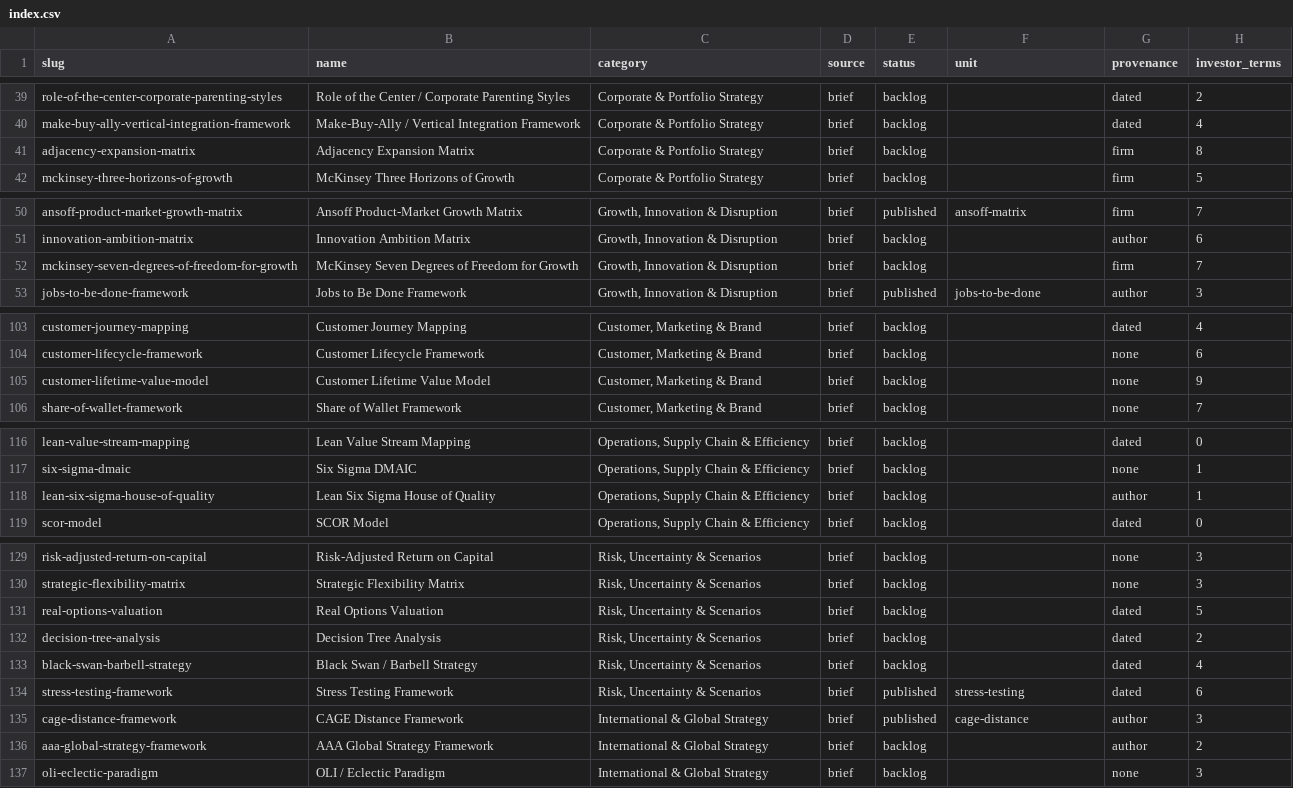
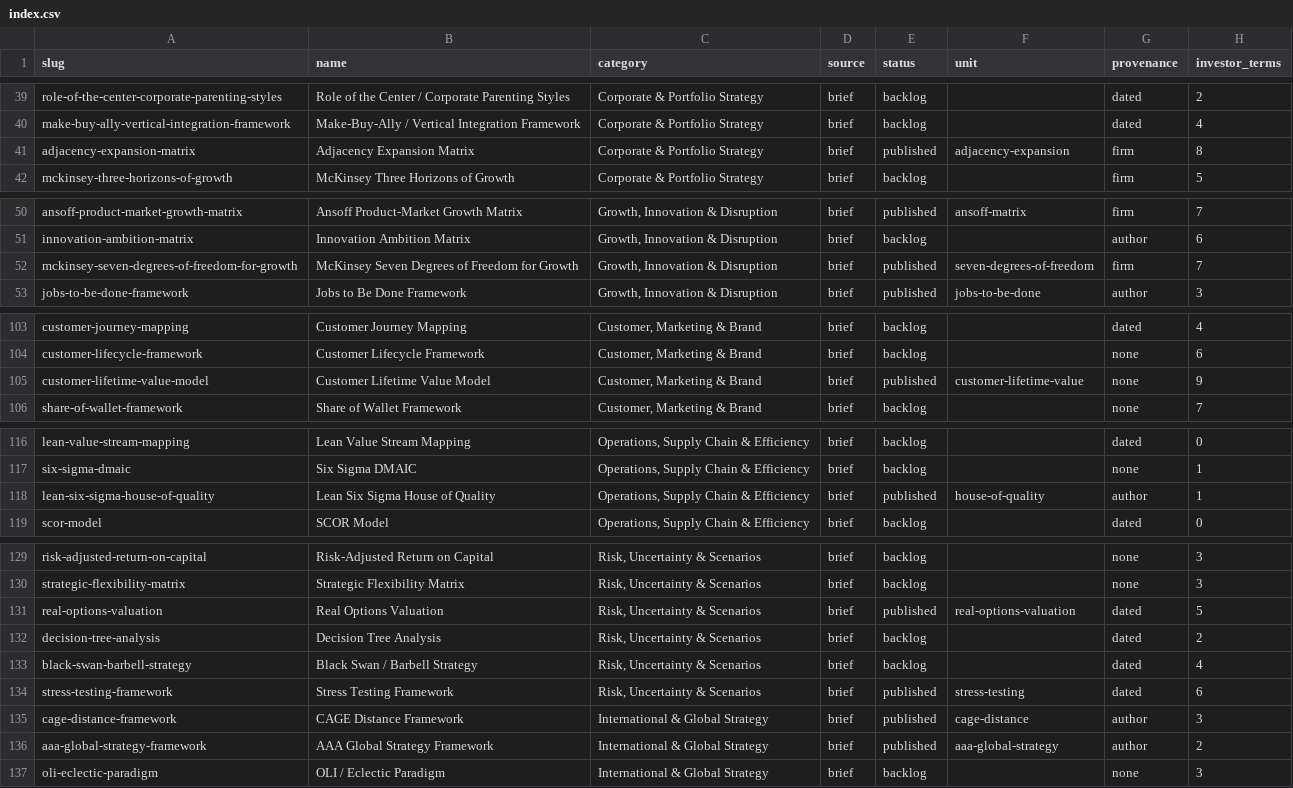
Before and after one commit to hopakhei/Content_Loop_Agent, a CSV file: frameworks/index.csv, drawn as a sheet; only a part is shown, gaps mark what is left out; the diff covers the shown part only.

```diff
--- a/frameworks/index.csv
+++ b/frameworks/index.csv
@@ -40,3 +40,3 @@ role-of-the-center-corporate-parenting-styles,Role of the Center / Corporate Par
 make-buy-ally-vertical-integration-framework,Make-Buy-Ally / Vertical Integration Framework,Corporate & Portfolio Strategy,brief,backlog,,dated,4
-adjacency-expansion-matrix,Adjacency Expansion Matrix,Corporate & Portfolio Strategy,brief,backlog,,firm,8
+adjacency-expansion-matrix,Adjacency Expansion Matrix,Corporate & Portfolio Strategy,brief,published,adjacency-expansion,firm,8
 mckinsey-three-horizons-of-growth,McKinsey Three Horizons of Growth,Corporate & Portfolio Strategy,brief,backlog,,firm,5
@@ -51,3 +51,3 @@ ansoff-product-market-growth-matrix,Ansoff Product-Market Growth Matrix,"Growth,
 innovation-ambition-matrix,Innovation Ambition Matrix,"Growth, Innovation & Disruption",brief,backlog,,author,6
-mckinsey-seven-degrees-of-freedom-for-growth,McKinsey Seven Degrees of Freedom for Growth,"Growth, Innovation & Disruption",brief,backlog,,firm,7
+mckinsey-seven-degrees-of-freedom-for-growth,McKinsey Seven Degrees of Freedom for Growth,"Growth, Innovation & Disruption",brief,published,seven-degrees-of-freedom,firm,7
 jobs-to-be-done-framework,Jobs to Be Done Framework,"Growth, Innovation & Disruption",brief,published,jobs-to-be-done,author,3
@@ -104,3 +104,3 @@ customer-journey-mapping,Customer Journey Mapping,"Customer, Marketing & Brand",
 customer-lifecycle-framework,Customer Lifecycle Framework,"Customer, Marketing & Brand",brief,backlog,,none,6
-customer-lifetime-value-model,Customer Lifetime Value Model,"Customer, Marketing & Brand",brief,backlog,,none,9
+customer-lifetime-value-model,Customer Lifetime Value Model,"Customer, Marketing & Brand",brief,published,customer-lifetime-value,none,9
 share-of-wallet-framework,Share of Wallet Framework,"Customer, Marketing & Brand",brief,backlog,,none,7
@@ -117,3 +117,3 @@ lean-value-stream-mapping,Lean Value Stream Mapping,"Operations, Supply Chain &
 six-sigma-dmaic,Six Sigma DMAIC,"Operations, Supply Chain & Efficiency",brief,backlog,,none,1
-lean-six-sigma-house-of-quality,Lean Six Sigma House of Quality,"Operations, Supply Chain & Efficiency",brief,backlog,,author,1
+lean-six-sigma-house-of-quality,Lean Six Sigma House of Quality,"Operations, Supply Chain & Efficiency",brief,published,house-of-quality,author,1
 scor-model,SCOR Model,"Operations, Supply Chain & Efficiency",brief,backlog,,dated,0
@@ -130,3 +130,3 @@ risk-adjusted-return-on-capital,Risk-Adjusted Return on Capital,"Risk, Uncertain
 strategic-flexibility-matrix,Strategic Flexibility Matrix,"Risk, Uncertainty & Scenarios",brief,backlog,,none,3
-real-options-valuation,Real Options Valuation,"Risk, Uncertainty & Scenarios",brief,backlog,,dated,5
+real-options-valuation,Real Options Valuation,"Risk, Uncertainty & Scenarios",brief,published,real-options-valuation,dated,5
 decision-tree-analysis,Decision Tree Analysis,"Risk, Uncertainty & Scenarios",brief,backlog,,dated,2
@@ -135,3 +135,3 @@ stress-testing-framework,Stress Testing Framework,"Risk, Uncertainty & Scenarios
 cage-distance-framework,CAGE Distance Framework,International & Global Strategy,brief,published,cage-distance,author,3
-aaa-global-strategy-framework,AAA Global Strategy Framework,International & Global Strategy,brief,backlog,,author,2
+aaa-global-strategy-framework,AAA Global Strategy Framework,International & Global Strategy,brief,published,aaa-global-strategy,author,2
 oli-eclectic-paradigm,OLI / Eclectic Paradigm,International & Global Strategy,brief,backlog,,none,3
```
Also changed, not shown: 4 edited cells elsewhere in this file, 21 other files.
